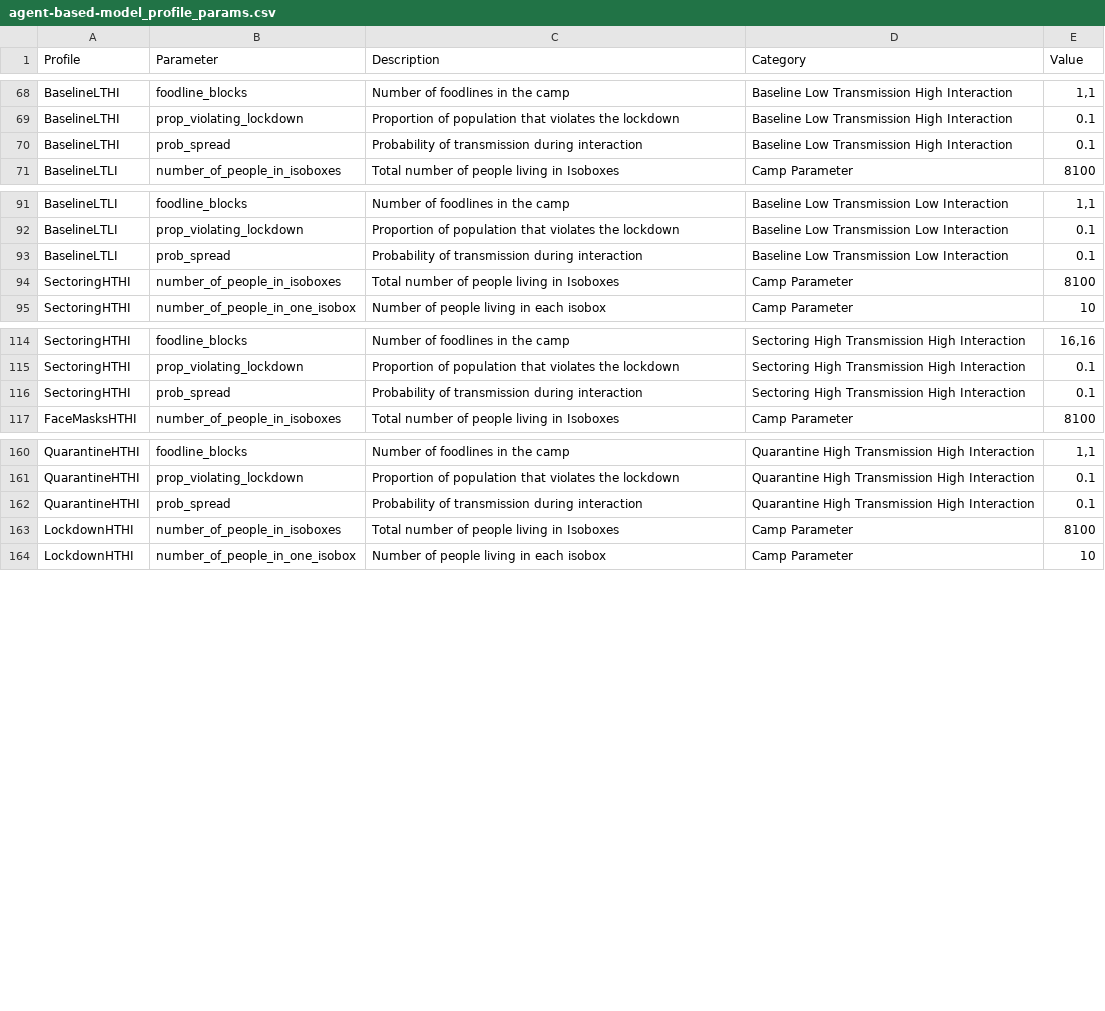
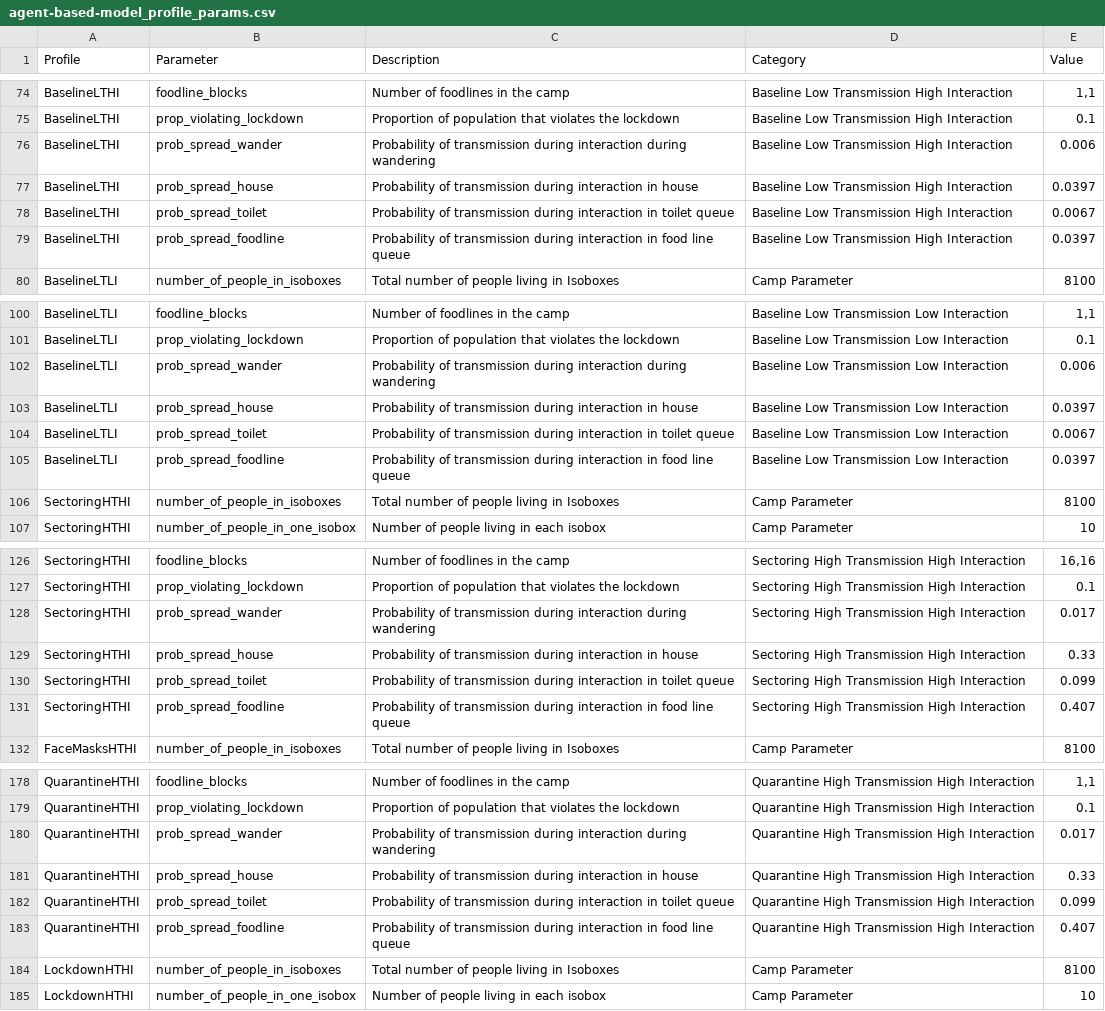
Before and after one commit to AIforGoodSimulator/model-server, a CSV file: fs/params/agent-based-model_profile_params.csv, drawn as a sheet; only a part is shown, gaps mark what is left out; the diff covers the shown part only.

Commit message:
Added params for transmission prob during each activity

```diff
--- a/fs/params/agent-based-model_profile_params.csv
+++ b/fs/params/agent-based-model_profile_params.csv
@@ -69,3 +75,6 @@ BaselineLTHI,foodline_blocks,Number of foodlines in the camp,Baseline Low Transm
 BaselineLTHI,prop_violating_lockdown,Proportion of population that violates the lockdown,Baseline Low Transmission High Interaction,0.1
-BaselineLTHI,prob_spread,Probability of transmission during interaction,Baseline Low Transmission High Interaction,0.1
+BaselineLTHI,prob_spread_wander,Probability of transmission during interaction during wandering,Baseline Low Transmission High Interaction,0.006
+BaselineLTHI,prob_spread_house,Probability of transmission during interaction in house,Baseline Low Transmission High Interaction,0.0397
+BaselineLTHI,prob_spread_toilet,Probability of transmission during interaction in toilet queue,Baseline Low Transmission High Interaction,0.0067
+BaselineLTHI,prob_spread_foodline,Probability of transmission during interaction in food line queue,Baseline Low Transmission High Interaction,0.0397
 BaselineLTLI,number_of_people_in_isoboxes,Total number of people living in Isoboxes,Camp Parameter,8100
@@ -92,3 +101,6 @@ BaselineLTLI,foodline_blocks,Number of foodlines in the camp,Baseline Low Transm
 BaselineLTLI,prop_violating_lockdown,Proportion of population that violates the lockdown,Baseline Low Transmission Low Interaction,0.1
-BaselineLTLI,prob_spread,Probability of transmission during interaction,Baseline Low Transmission Low Interaction,0.1
+BaselineLTLI,prob_spread_wander,Probability of transmission during interaction during wandering,Baseline Low Transmission Low Interaction,0.006
+BaselineLTLI,prob_spread_house,Probability of transmission during interaction in house,Baseline Low Transmission Low Interaction,0.0397
+BaselineLTLI,prob_spread_toilet,Probability of transmission during interaction in toilet queue,Baseline Low Transmission Low Interaction,0.0067
+BaselineLTLI,prob_spread_foodline,Probability of transmission during interaction in food line queue,Baseline Low Transmission Low Interaction,0.0397
 SectoringHTHI,number_of_people_in_isoboxes,Total number of people living in Isoboxes,Camp Parameter,8100
@@ -115,3 +127,6 @@ SectoringHTHI,foodline_blocks,Number of foodlines in the camp,Sectoring High Tra
 SectoringHTHI,prop_violating_lockdown,Proportion of population that violates the lockdown,Sectoring High Transmission High Interaction,0.1
-SectoringHTHI,prob_spread,Probability of transmission during interaction,Sectoring High Transmission High Interaction,0.1
+SectoringHTHI,prob_spread_wander,Probability of transmission during interaction during wandering,Sectoring High Transmission High Interaction,0.017
+SectoringHTHI,prob_spread_house,Probability of transmission during interaction in house,Sectoring High Transmission High Interaction,0.33
+SectoringHTHI,prob_spread_toilet,Probability of transmission during interaction in toilet queue,Sectoring High Transmission High Interaction,0.099
+SectoringHTHI,prob_spread_foodline,Probability of transmission during interaction in food line queue,Sectoring High Transmission High Interaction,0.407
 FaceMasksHTHI,number_of_people_in_isoboxes,Total number of people living in Isoboxes,Camp Parameter,8100
@@ -161,3 +179,6 @@ QuarantineHTHI,foodline_blocks,Number of foodlines in the camp,Quarantine High T
 QuarantineHTHI,prop_violating_lockdown,Proportion of population that violates the lockdown,Quarantine High Transmission High Interaction,0.1
-QuarantineHTHI,prob_spread,Probability of transmission during interaction,Quarantine High Transmission High Interaction,0.1
+QuarantineHTHI,prob_spread_wander,Probability of transmission during interaction during wandering,Quarantine High Transmission High Interaction,0.017
+QuarantineHTHI,prob_spread_house,Probability of transmission during interaction in house,Quarantine High Transmission High Interaction,0.33
+QuarantineHTHI,prob_spread_toilet,Probability of transmission during interaction in toilet queue,Quarantine High Transmission High Interaction,0.099
+QuarantineHTHI,prob_spread_foodline,Probability of transmission during interaction in food line queue,Quarantine High Transmission High Interaction,0.407
 LockdownHTHI,number_of_people_in_isoboxes,Total number of people living in Isoboxes,Camp Parameter,8100
```
Also changed, not shown: 15 added rows and 17 edited cells elsewhere in this file, 3 other files.
